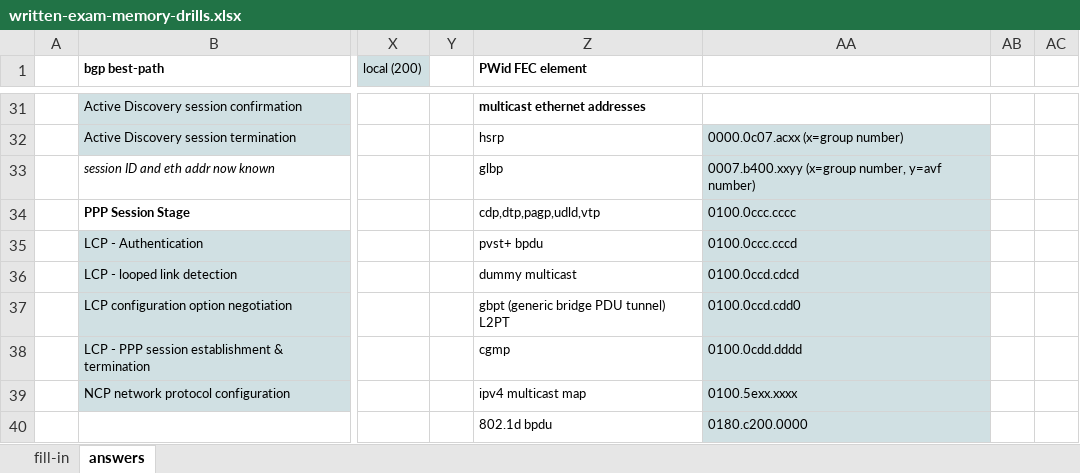
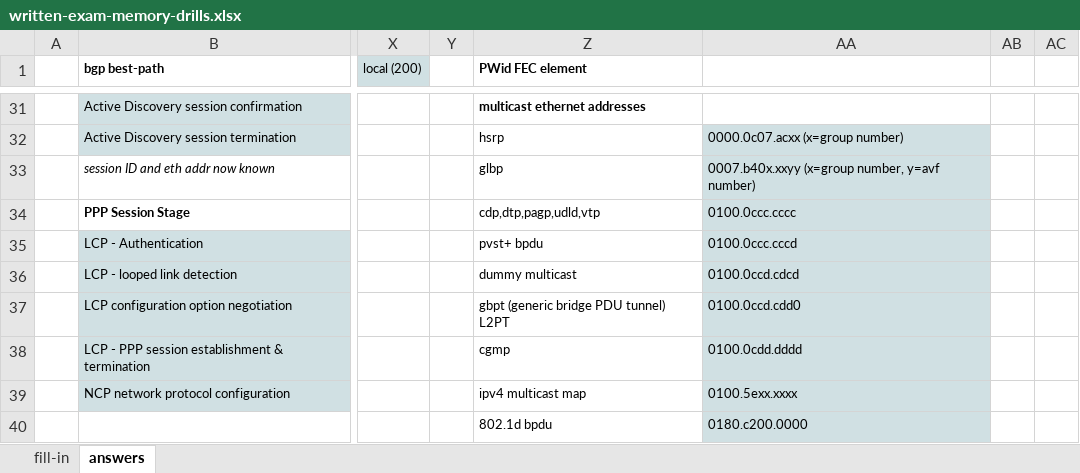
Before and after one commit to thelantamer/notes, an Excel workbook: written-exam-memory-drills.xlsx, sheet answers, drawn as a sheet; only a part is shown, gaps mark what is left out; values as stored, in another font and other column widths than the file's, no borders; the diff names each change by its address in the sheet, - before the commit and + after, or states it on an @@ line.

Commit message:
drill update

```diff
--- a/written-exam-memory-drills.xlsx (sheet answers)
+++ b/written-exam-memory-drills.xlsx (sheet answers)
-AA33: 0007.b400.xxyy (x=group number, y=avf number)
+AA33: 0007.b40x.xxyy (x=group number, y=avf number)
```
